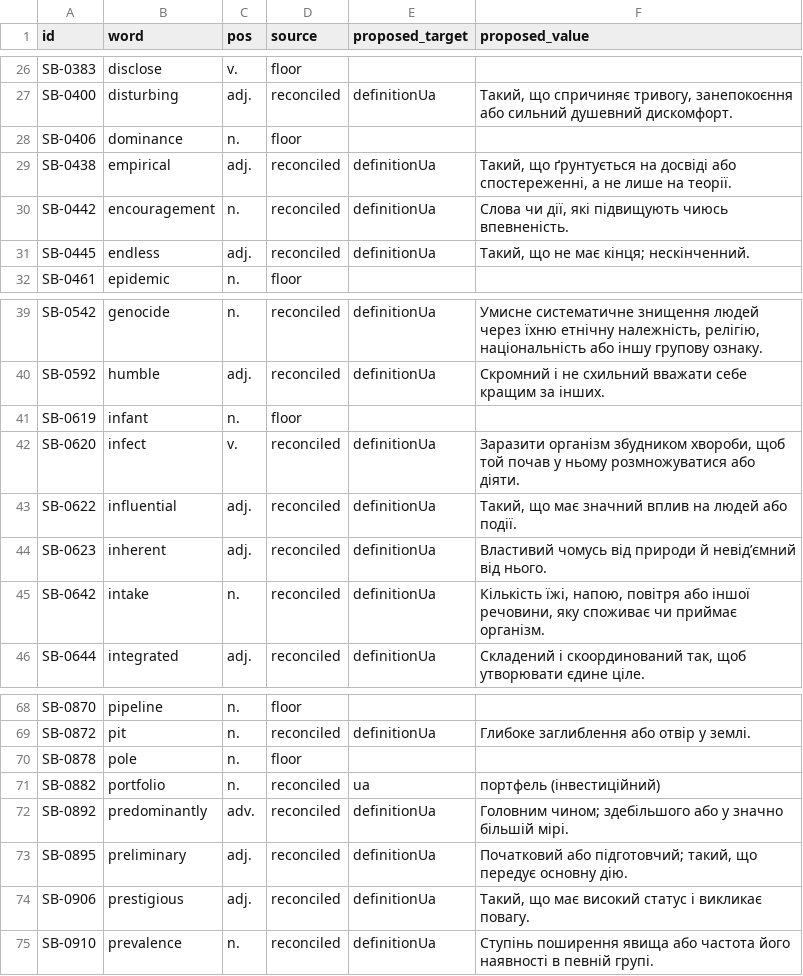
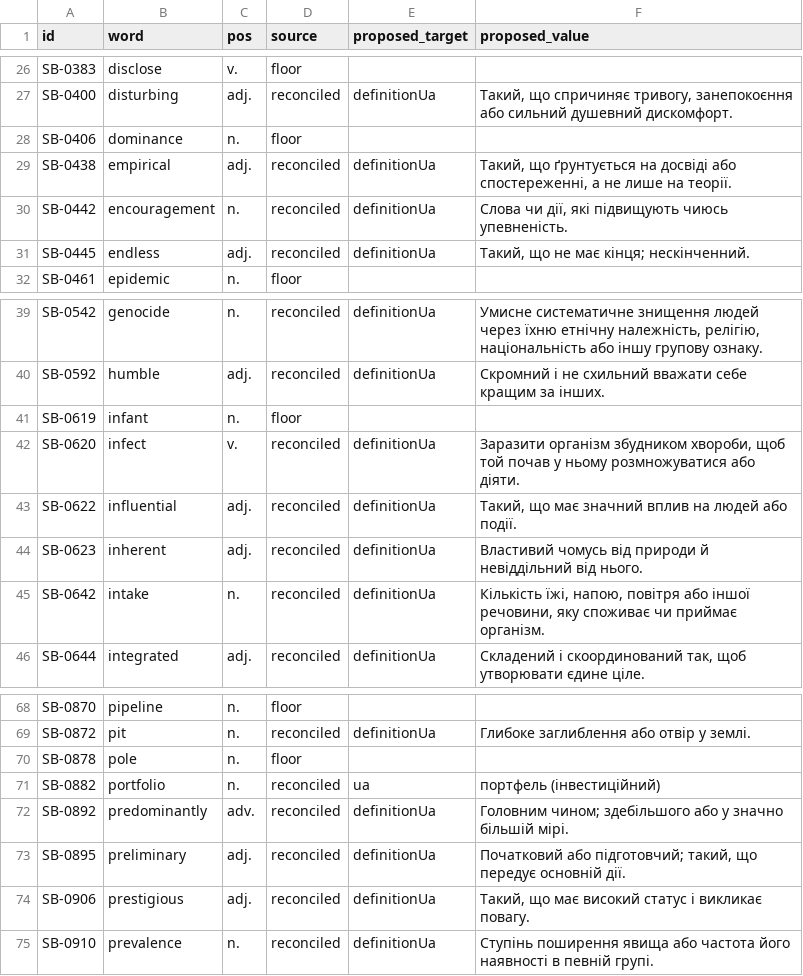
Before and after one commit to daltonank/ielts-study-guide, a CSV file: docs/G4A_R2_P2_BACKLOG.csv, drawn as a sheet; only a part is shown, gaps mark what is left out.

```diff
--- a/docs/G4A_R2_P2_BACKLOG.csv
+++ b/docs/G4A_R2_P2_BACKLOG.csv
@@ -29,3 +29,3 @@ SB-0406,dominance,n.,floor,,
 SB-0438,empirical,adj.,reconciled,definitionUa,"Такий, що ґрунтується на досвіді або спостереженні, а не лише на теорії."
-SB-0442,encouragement,n.,reconciled,definitionUa,"Слова чи дії, які підвищують чиюсь впевненість."
+SB-0442,encouragement,n.,reconciled,definitionUa,"Слова чи дії, які підвищують чиюсь упевненість."
 SB-0445,endless,adj.,reconciled,definitionUa,"Такий, що не має кінця; нескінченний."
@@ -43,3 +43,3 @@ SB-0620,infect,v.,reconciled,definitionUa,"Заразити організм з
 SB-0622,influential,adj.,reconciled,definitionUa,"Такий, що має значний вплив на людей або події."
-SB-0623,inherent,adj.,reconciled,definitionUa,Властивий чомусь від природи й невід’ємний від нього.
+SB-0623,inherent,adj.,reconciled,definitionUa,Властивий чомусь від природи й невіддільний від нього.
 SB-0642,intake,n.,reconciled,definitionUa,"Кількість їжі, напою, повітря або іншої речовини, яку споживає чи приймає організм."
@@ -72,3 +72,3 @@ SB-0882,portfolio,n.,reconciled,ua,портфель (інвестиційний)
 SB-0892,predominantly,adv.,reconciled,definitionUa,Головним чином; здебільшого або у значно більшій мірі.
-SB-0895,preliminary,adj.,reconciled,definitionUa,"Початковий або підготовчий; такий, що передує основну дію."
+SB-0895,preliminary,adj.,reconciled,definitionUa,"Початковий або підготовчий; такий, що передує основній дії."
 SB-0906,prestigious,adj.,reconciled,definitionUa,"Такий, що має високий статус і викликає повагу."
```
